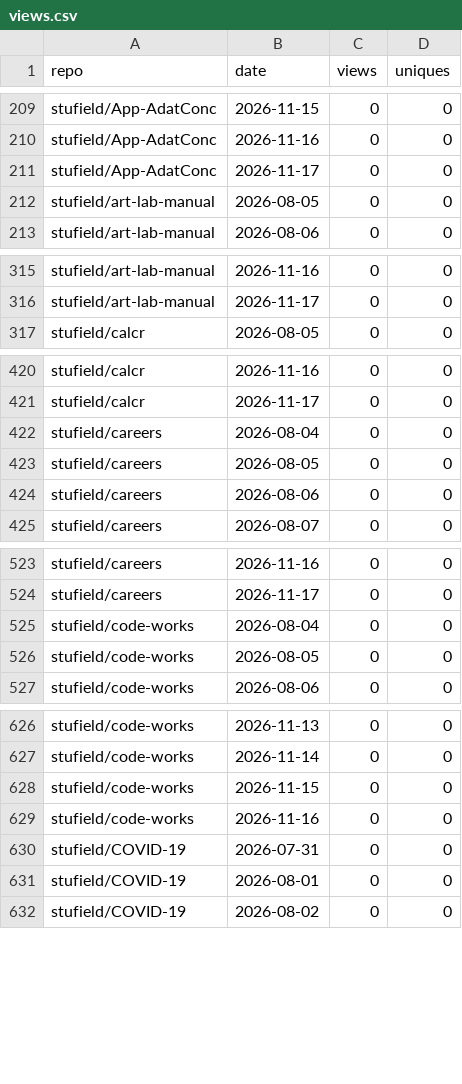
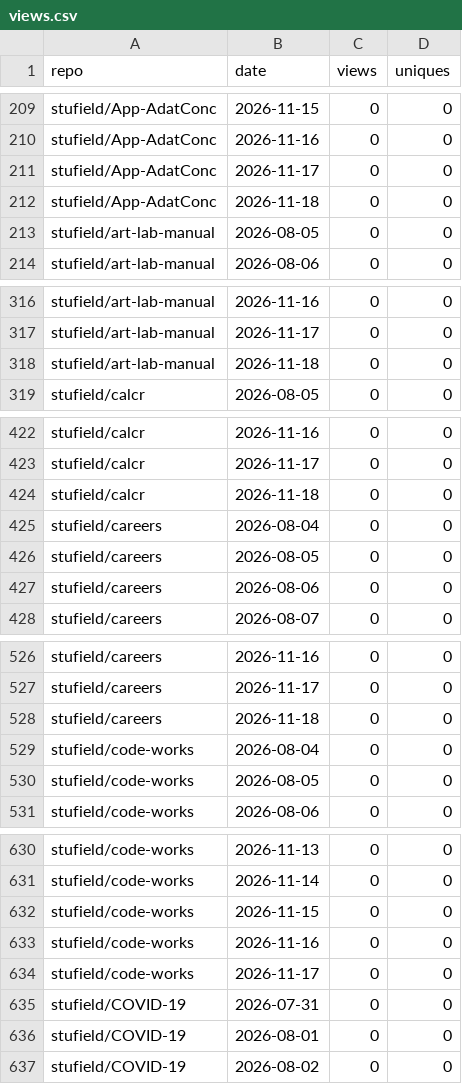
Before and after one commit to stufield/repo-views, a CSV file: data/views.csv, drawn as a sheet; only a part is shown, gaps mark what is left out; the diff covers the shown part only.

```diff
--- a/data/views.csv
+++ b/data/views.csv
@@ -211,2 +211,3 @@ stufield/App-AdatConc,2026-11-16,0,0
 stufield/App-AdatConc,2026-11-17,0,0
+stufield/App-AdatConc,2026-11-18,0,0
 stufield/art-lab-manual,2026-08-05,0,0
@@ -316,2 +317,3 @@ stufield/art-lab-manual,2026-11-16,0,0
 stufield/art-lab-manual,2026-11-17,0,0
+stufield/art-lab-manual,2026-11-18,0,0
 stufield/calcr,2026-08-05,0,0
@@ -421,2 +423,3 @@ stufield/calcr,2026-11-16,0,0
 stufield/calcr,2026-11-17,0,0
+stufield/calcr,2026-11-18,0,0
 stufield/careers,2026-08-04,0,0
@@ -524,2 +527,3 @@ stufield/careers,2026-11-16,0,0
 stufield/careers,2026-11-17,0,0
+stufield/careers,2026-11-18,0,0
 stufield/code-works,2026-08-04,0,0
@@ -629,2 +633,3 @@ stufield/code-works,2026-11-15,0,0
 stufield/code-works,2026-11-16,0,0
+stufield/code-works,2026-11-17,0,0
 stufield/COVID-19,2026-07-31,0,0
```
Also changed, not shown: 34 added rows elsewhere in this file.
